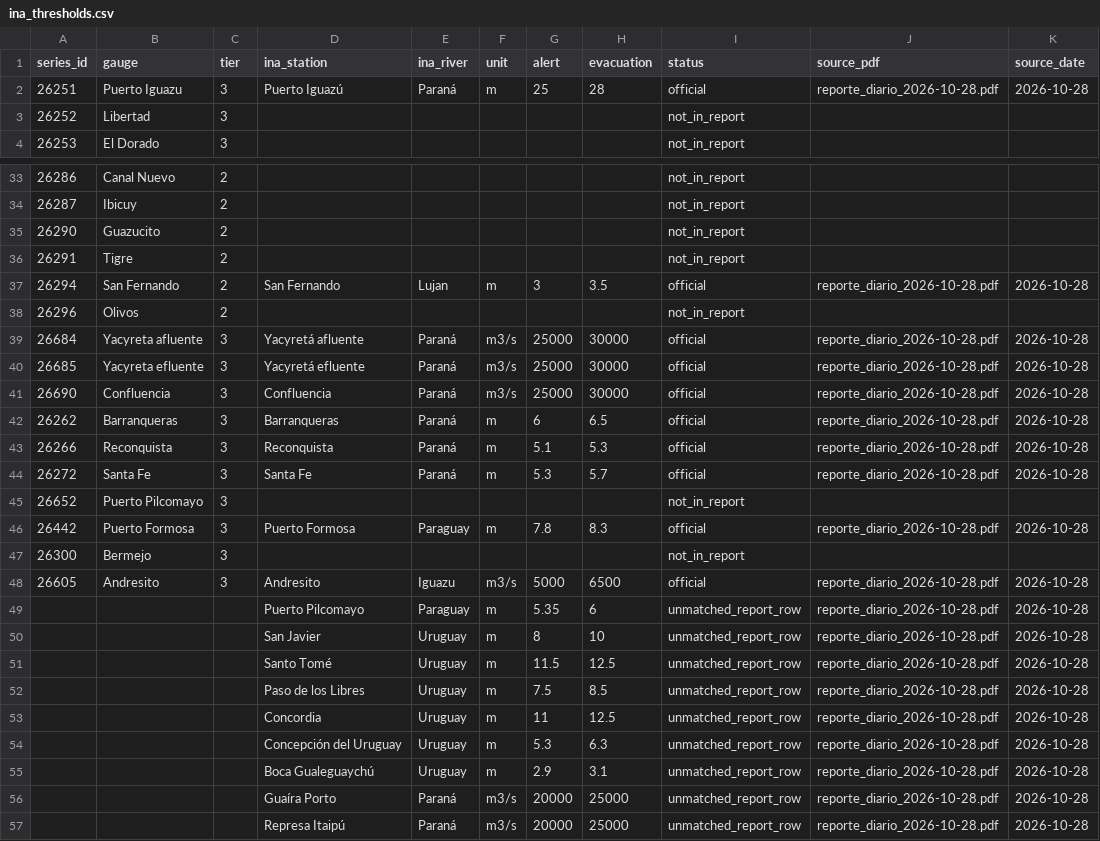
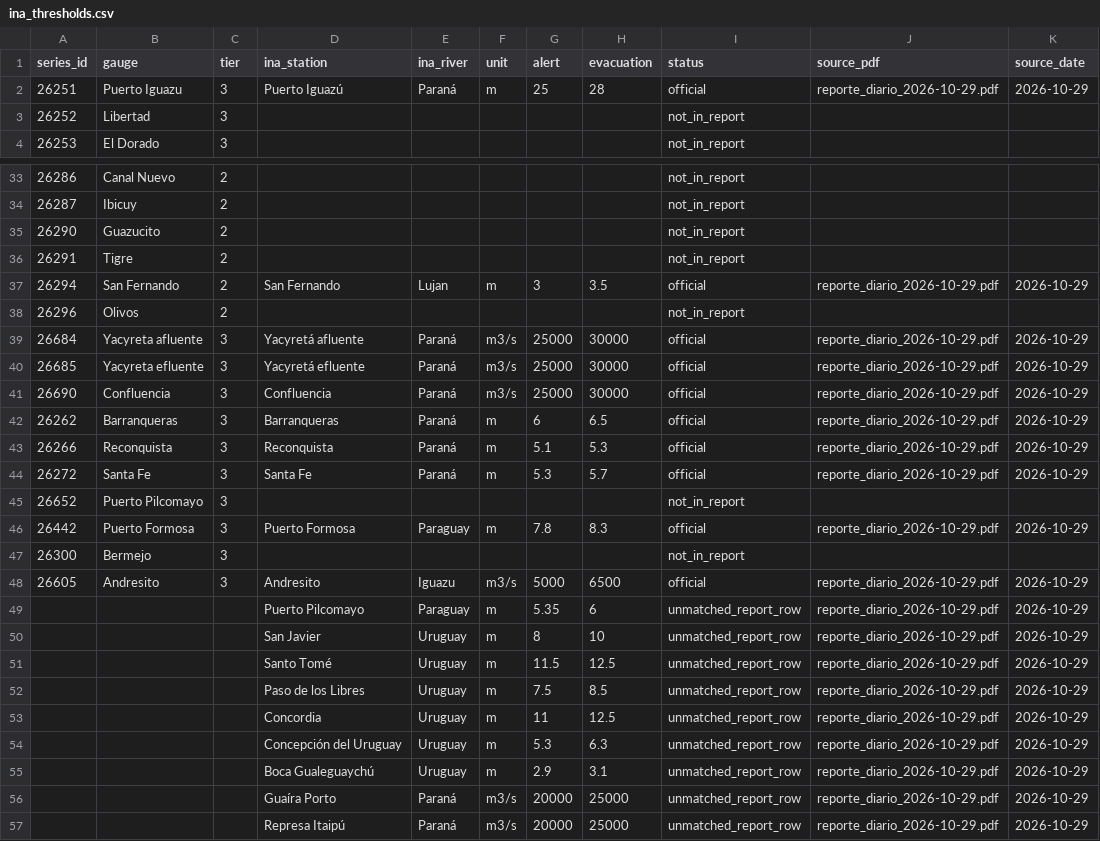
Before and after one commit to ammarmahfoud90/parana-crecida, a CSV file: data/ina_thresholds.csv, drawn as a sheet; only a part is shown, gaps mark what is left out; the diff covers the shown part only.

```diff
--- a/data/ina_thresholds.csv
+++ b/data/ina_thresholds.csv
@@ -1,3 +1,3 @@
 series_id,gauge,tier,ina_station,ina_river,unit,alert,evacuation,status,source_pdf,source_date
-26251,Puerto Iguazu,3,Puerto Iguazú,Paraná,m,25,28,official,reporte_diario_2026-10-28.pdf,2026-10-28
+26251,Puerto Iguazu,3,Puerto Iguazú,Paraná,m,25,28,official,reporte_diario_2026-10-29.pdf,2026-10-29
 26252,Libertad,3,,,,,,not_in_report,,
@@ -36,22 +36,22 @@ series_id,gauge,tier,ina_station,ina_river,unit,alert,evacuation,status,source_p
 26291,Tigre,2,,,,,,not_in_report,,
-26294,San Fernando,2,San Fernando,Lujan,m,3,3.5,official,reporte_diario_2026-10-28.pdf,2026-10-28
+26294,San Fernando,2,San Fernando,Lujan,m,3,3.5,official,reporte_diario_2026-10-29.pdf,2026-10-29
 26296,Olivos,2,,,,,,not_in_report,,
-26684,Yacyreta afluente,3,Yacyretá afluente,Paraná,m3/s,25000,30000,official,reporte_diario_2026-10-28.pdf,2026-10-28
-26685,Yacyreta efluente,3,Yacyretá efluente,Paraná,m3/s,25000,30000,official,reporte_diario_2026-10-28.pdf,2026-10-28
-26690,Confluencia,3,Confluencia,Paraná,m3/s,25000,30000,official,reporte_diario_2026-10-28.pdf,2026-10-28
-26262,Barranqueras,3,Barranqueras,Paraná,m,6,6.5,official,reporte_diario_2026-10-28.pdf,2026-10-28
-26266,Reconquista,3,Reconquista,Paraná,m,5.1,5.3,official,reporte_diario_2026-10-28.pdf,2026-10-28
-26272,Santa Fe,3,Santa Fe,Paraná,m,5.3,5.7,official,reporte_diario_2026-10-28.pdf,2026-10-28
+26684,Yacyreta afluente,3,Yacyretá afluente,Paraná,m3/s,25000,30000,official,reporte_diario_2026-10-29.pdf,2026-10-29
+26685,Yacyreta efluente,3,Yacyretá efluente,Paraná,m3/s,25000,30000,official,reporte_diario_2026-10-29.pdf,2026-10-29
+26690,Confluencia,3,Confluencia,Paraná,m3/s,25000,30000,official,reporte_diario_2026-10-29.pdf,2026-10-29
+26262,Barranqueras,3,Barranqueras,Paraná,m,6,6.5,official,reporte_diario_2026-10-29.pdf,2026-10-29
+26266,Reconquista,3,Reconquista,Paraná,m,5.1,5.3,official,reporte_diario_2026-10-29.pdf,2026-10-29
+26272,Santa Fe,3,Santa Fe,Paraná,m,5.3,5.7,official,reporte_diario_2026-10-29.pdf,2026-10-29
 26652,Puerto Pilcomayo,3,,,,,,not_in_report,,
-26442,Puerto Formosa,3,Puerto Formosa,Paraguay,m,7.8,8.3,official,reporte_diario_2026-10-28.pdf,2026-10-28
+26442,Puerto Formosa,3,Puerto Formosa,Paraguay,m,7.8,8.3,official,reporte_diario_2026-10-29.pdf,2026-10-29
 26300,Bermejo,3,,,,,,not_in_report,,
-26605,Andresito,3,Andresito,Iguazu,m3/s,5000,6500,official,reporte_diario_2026-10-28.pdf,2026-10-28
-,,,Puerto Pilcomayo,Paraguay,m,5.35,6,unmatched_report_row,reporte_diario_2026-10-28.pdf,2026-10-28
-,,,San Javier,Uruguay,m,8,10,unmatched_report_row,reporte_diario_2026-10-28.pdf,2026-10-28
-,,,Santo Tomé,Uruguay,m,11.5,12.5,unmatched_report_row,reporte_diario_2026-10-28.pdf,2026-10-28
-,,,Paso de los Libres,Uruguay,m,7.5,8.5,unmatched_report_row,reporte_diario_2026-10-28.pdf,2026-10-28
-,,,Concordia,Uruguay,m,11,12.5,unmatched_report_row,reporte_diario_2026-10-28.pdf,2026-10-28
-,,,Concepción del Uruguay,Uruguay,m,5.3,6.3,unmatched_report_row,reporte_diario_2026-10-28.pdf,2026-10-28
-,,,Boca Gualeguaychú,Uruguay,m,2.9,3.1,unmatched_report_row,reporte_diario_2026-10-28.pdf,2026-10-28
-,,,Guaíra Porto,Paraná,m3/s,20000,25000,unmatched_report_row,reporte_diario_2026-10-28.pdf,2026-10-28
-,,,Represa Itaipú,Paraná,m3/s,20000,25000,unmatched_report_row,reporte_diario_2026-10-28.pdf,2026-10-28
+26605,Andresito,3,Andresito,Iguazu,m3/s,5000,6500,official,reporte_diario_2026-10-29.pdf,2026-10-29
+,,,Puerto Pilcomayo,Paraguay,m,5.35,6,unmatched_report_row,reporte_diario_2026-10-29.pdf,2026-10-29
+,,,San Javier,Uruguay,m,8,10,unmatched_report_row,reporte_diario_2026-10-29.pdf,2026-10-29
+,,,Santo Tomé,Uruguay,m,11.5,12.5,unmatched_report_row,reporte_diario_2026-10-29.pdf,2026-10-29
+,,,Paso de los Libres,Uruguay,m,7.5,8.5,unmatched_report_row,reporte_diario_2026-10-29.pdf,2026-10-29
+,,,Concordia,Uruguay,m,11,12.5,unmatched_report_row,reporte_diario_2026-10-29.pdf,2026-10-29
+,,,Concepción del Uruguay,Uruguay,m,5.3,6.3,unmatched_report_row,reporte_diario_2026-10-29.pdf,2026-10-29
+,,,Boca Gualeguaychú,Uruguay,m,2.9,3.1,unmatched_report_row,reporte_diario_2026-10-29.pdf,2026-10-29
+,,,Guaíra Porto,Paraná,m3/s,20000,25000,unmatched_report_row,reporte_diario_2026-10-29.pdf,2026-10-29
+,,,Represa Itaipú,Paraná,m3/s,20000,25000,unmatched_report_row,reporte_diario_2026-10-29.pdf,2026-10-29
```
Also changed, not shown: 12 edited cells elsewhere in this file, 7 other files.
